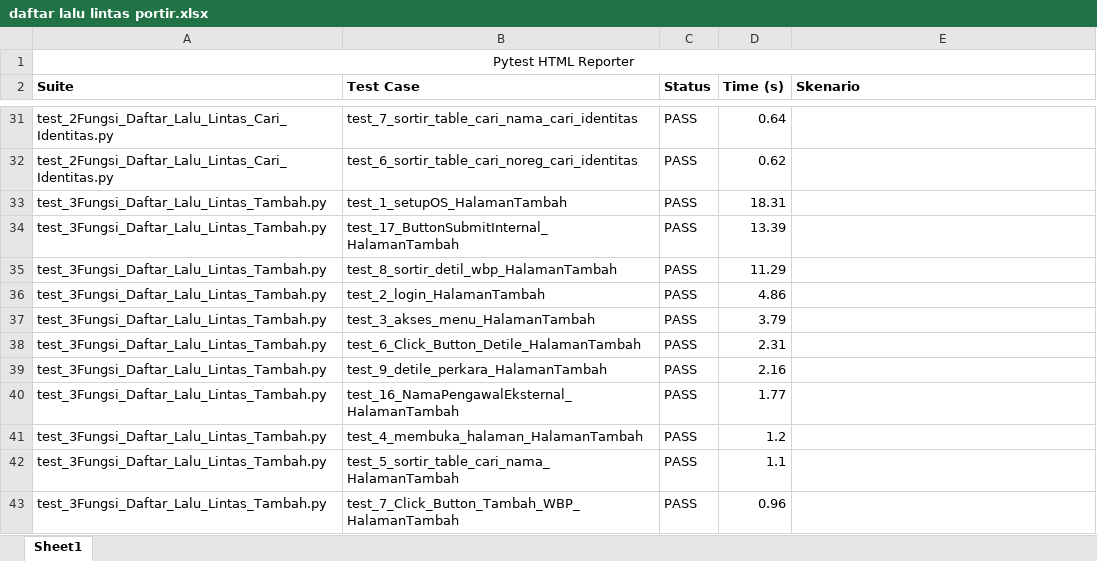
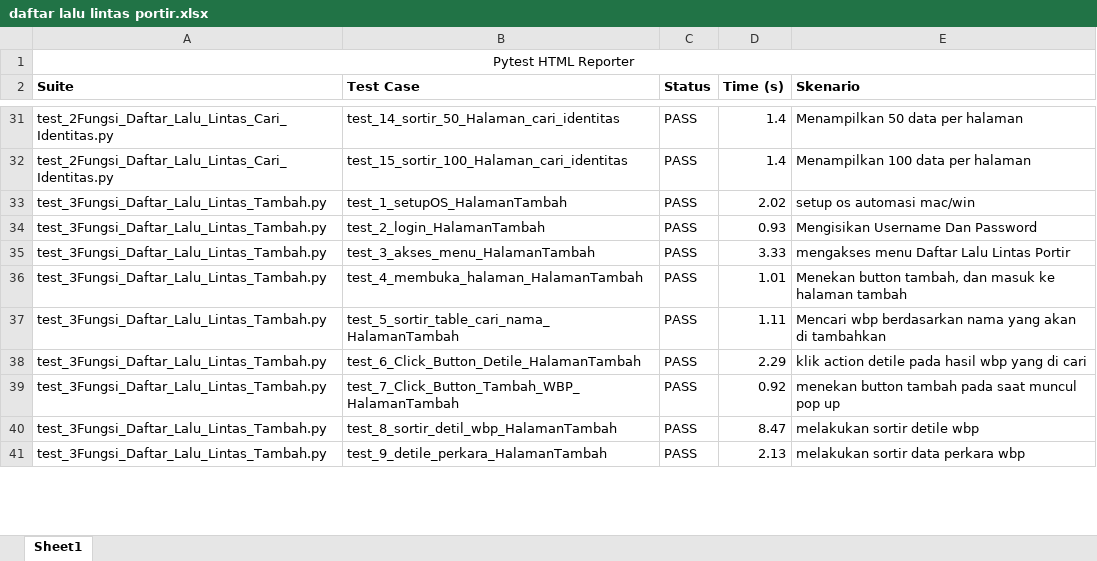
Before and after one commit to ecahyono/Automationpython, an Excel workbook: SDP_TAHAP2/kemanan/DaftarLaluLintas/1Lalu_Lintas_Portir/fungsional_test/report/ALL REPORT/daftar lalu lintas portir.xlsx, sheet Sheet1, drawn as a sheet; only a part is shown, gaps mark what is left out; values as stored, in another font and other column widths than the file's, no borders; removed rows and columns are numbered as before the commit, all else as after; the diff covers the shown part only; the diff names each change by its address in the sheet, - before the commit and + after, or states it on an @@ line.

```diff
--- a/SDP_TAHAP2/kemanan/DaftarLaluLintas/1Lalu_Lintas_Portir/fungsional_test/report/ALL REPORT/daftar lalu lintas portir.xlsx (sheet Sheet1)
+++ b/SDP_TAHAP2/kemanan/DaftarLaluLintas/1Lalu_Lintas_Portir/fungsional_test/report/ALL REPORT/daftar lalu lintas portir.xlsx (sheet Sheet1)
-B31 (Test Case): test_7_sortir_table_cari_nama_cari_identitas
+B31 (Test Case): test_14_sortir_50_Halaman_cari_identitas
-D31 (Time (s)): 0.64
+D31 (Time (s)): 1.4
-E31 (Skenario): (empty)
+E31 (Skenario): Menampilkan 50 data per halaman
-B32 (Test Case): test_6_sortir_table_cari_noreg_cari_identitas
+B32 (Test Case): test_15_sortir_100_Halaman_cari_identitas
-D32 (Time (s)): 0.62
+D32 (Time (s)): 1.4
-E32 (Skenario): (empty)
+E32 (Skenario): Menampilkan 100 data per halaman
-D33 (Time (s)): 18.31
+D33 (Time (s)): 2.02
-E33 (Skenario): (empty)
+E33 (Skenario): setup os automasi mac/win
-row 34: test_3Fungsi_Daftar_Lalu_Lintas_Tambah.py | test_17_ButtonSubmitInternal_HalamanTambah | PASS | 13.39
-row 35: test_3Fungsi_Daftar_Lalu_Lintas_Tambah.py | test_8_sortir_detil_wbp_HalamanTambah | PASS | 11.29
-D34 (Time (s)): 4.86
+D34 (Time (s)): 0.93
-E34 (Skenario): (empty)
+E34 (Skenario): Mengisikan Username Dan Password
-D35 (Time (s)): 3.79
+D35 (Time (s)): 3.33
-E35 (Skenario): (empty)
+E35 (Skenario): mengakses menu Daftar Lalu Lintas Portir
-B36 (Test Case): test_6_Click_Button_Detile_HalamanTambah
+B36 (Test Case): test_4_membuka_halaman_HalamanTambah
-D36 (Time (s)): 2.31
+D36 (Time (s)): 1.01
-E36 (Skenario): (empty)
+E36 (Skenario): Menekan button tambah, dan masuk ke halaman tambah
-B37 (Test Case): test_9_detile_perkara_HalamanTambah
+B37 (Test Case): test_5_sortir_table_cari_nama_HalamanTambah
-D37 (Time (s)): 2.16
+D37 (Time (s)): 1.11
-E37 (Skenario): (empty)
+E37 (Skenario): Mencari wbp berdasarkan nama yang akan di tambahkan
-B38 (Test Case): test_16_NamaPengawalEksternal_HalamanTambah
+B38 (Test Case): test_6_Click_Button_Detile_HalamanTambah
-D38 (Time (s)): 1.77
+D38 (Time (s)): 2.29
-E38 (Skenario): (empty)
+E38 (Skenario): klik action detile pada hasil wbp yang di cari
-B39 (Test Case): test_4_membuka_halaman_HalamanTambah
+B39 (Test Case): test_7_Click_Button_Tambah_WBP_HalamanTambah
-D39 (Time (s)): 1.2
+D39 (Time (s)): 0.92
-E39 (Skenario): (empty)
+E39 (Skenario): menekan button tambah pada saat muncul pop up
-B40 (Test Case): test_5_sortir_table_cari_nama_HalamanTambah
+B40 (Test Case): test_8_sortir_detil_wbp_HalamanTambah
-D40 (Time (s)): 1.1
+D40 (Time (s)): 8.47
-E40 (Skenario): (empty)
+E40 (Skenario): melakukan sortir detile wbp
-B41 (Test Case): test_7_Click_Button_Tambah_WBP_HalamanTambah
+B41 (Test Case): test_9_detile_perkara_HalamanTambah
-D41 (Time (s)): 0.96
+D41 (Time (s)): 2.13
-E41 (Skenario): (empty)
+E41 (Skenario): melakukan sortir data perkara wbp
```
Also changed, not shown: 8 added rows, 6 removed rows and 78 edited cells elsewhere in this sheet, Filexel/Keamanan.xlsx, 9 other files.
